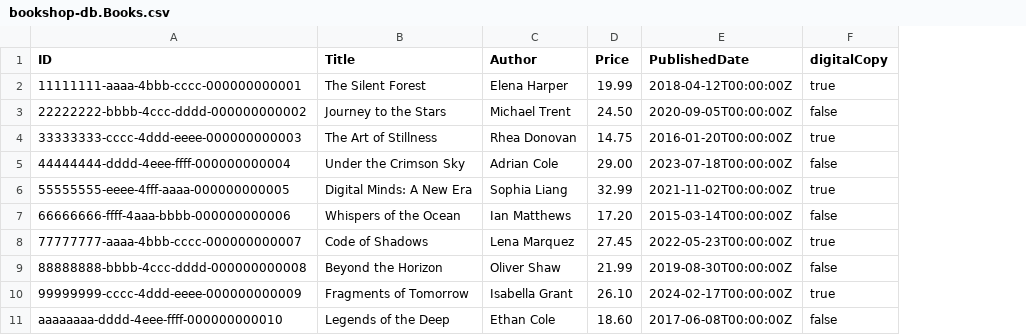
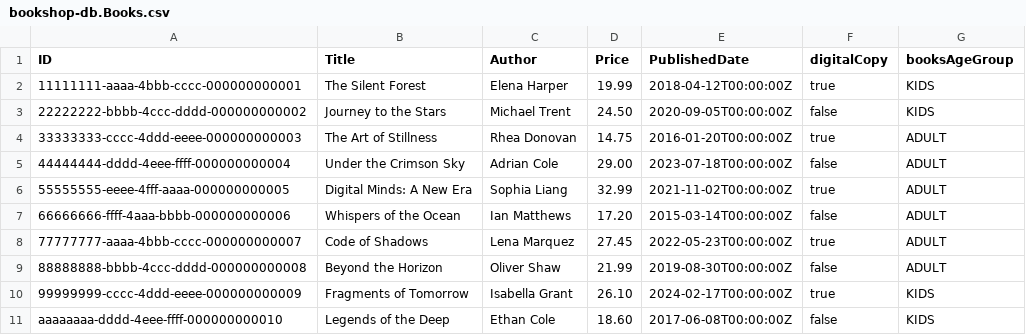
Before and after one commit to muthukrishnanm-dev-sap/SAPPROJECTS, a CSV file: db/data/bookshop-db.Books.csv, drawn as a sheet; the diff names each change by its address in the sheet, - before the commit and + after, or states it on an @@ line.

```diff
--- a/db/data/bookshop-db.Books.csv
+++ b/db/data/bookshop-db.Books.csv
+column G (booksAgeGroup), rows 2-11: KIDS | KIDS | ADULT | ADULT | ADULT | ADULT | ADULT | ADULT | KIDS | KIDS
```
Also changed, not shown: 40 other files.
